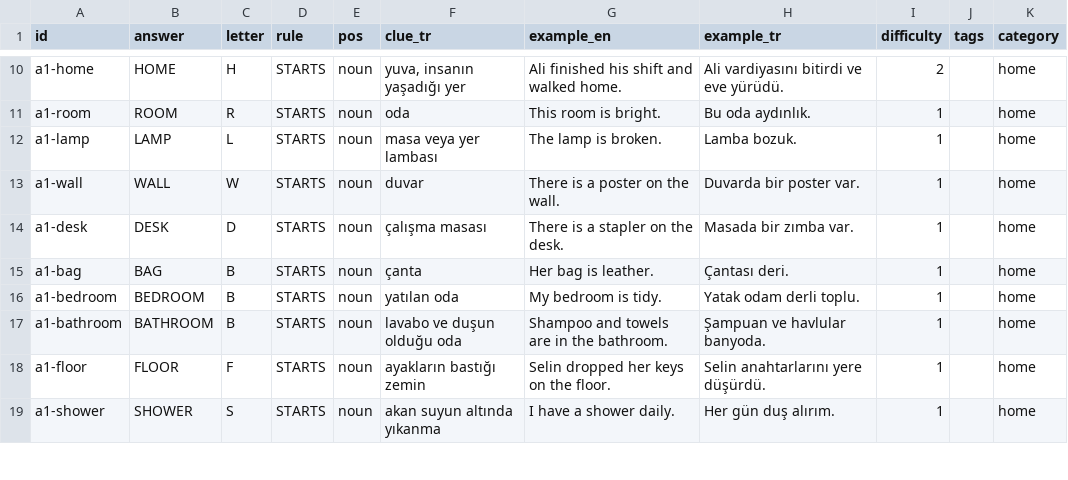
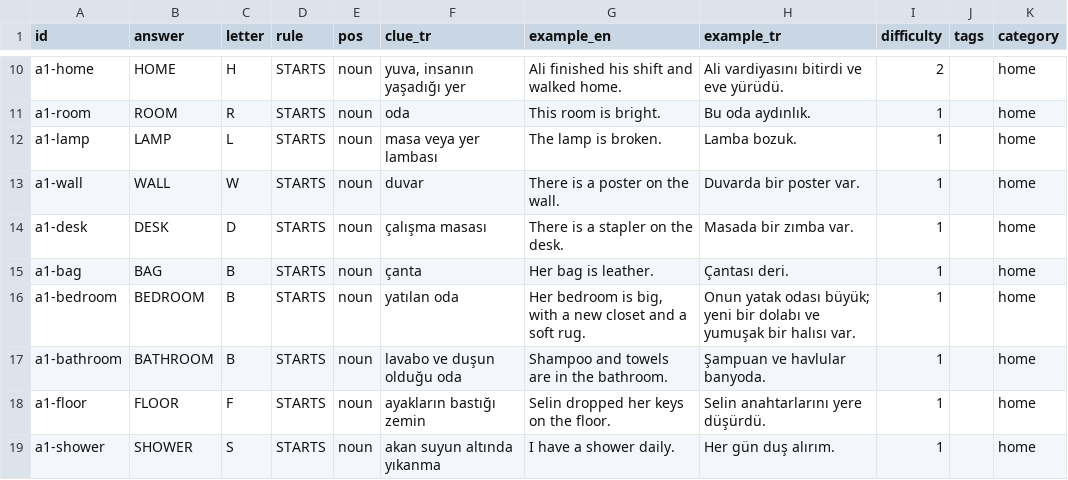
Before and after one commit to talhabayhn/lexi, a CSV file: content/cards/A1/home.csv, drawn as a sheet; only a part is shown, gaps mark what is left out.

Commit message:
content: rewrite a1-bedroom example (FB-A1)

```diff
--- a/content/cards/A1/home.csv
+++ b/content/cards/A1/home.csv
@@ -15,3 +15,3 @@ a1-desk,DESK,D,STARTS,noun,çalışma masası,There is a stapler on the desk.,Ma
 a1-bag,BAG,B,STARTS,noun,çanta,Her bag is leather.,Çantası deri.,1,,home
-a1-bedroom,BEDROOM,B,STARTS,noun,yatılan oda,My bedroom is tidy.,Yatak odam derli toplu.,1,,home
+a1-bedroom,BEDROOM,B,STARTS,noun,yatılan oda,"Her bedroom is big, with a new closet and a soft rug.",Onun yatak odası büyük; yeni bir dolabı ve yumuşak bir halısı var.,1,,home
 a1-bathroom,BATHROOM,B,STARTS,noun,lavabo ve duşun olduğu oda,Shampoo and towels are in the bathroom.,Şampuan ve havlular banyoda.,1,,home
```
Also changed, not shown: 2 other files.
